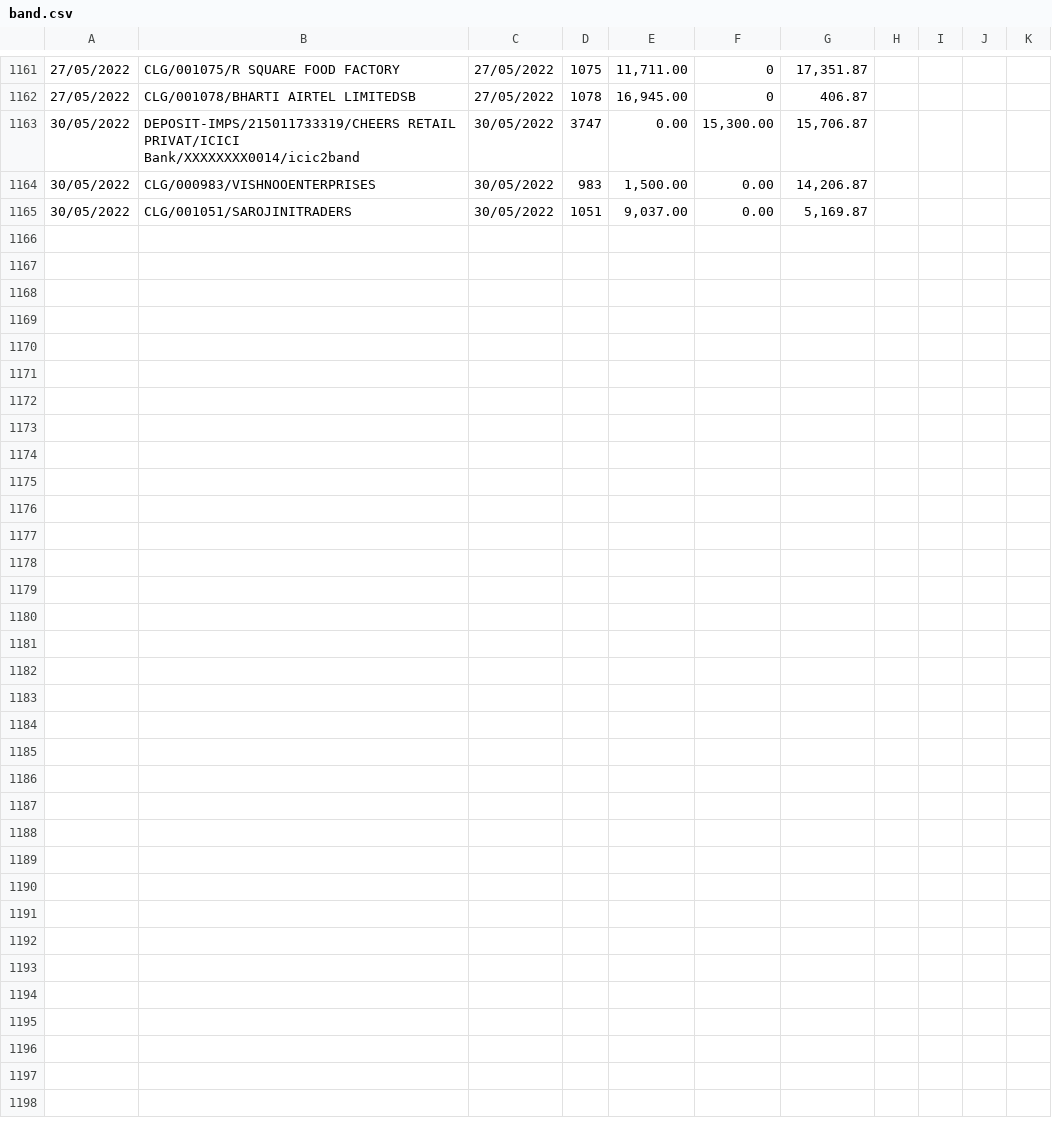
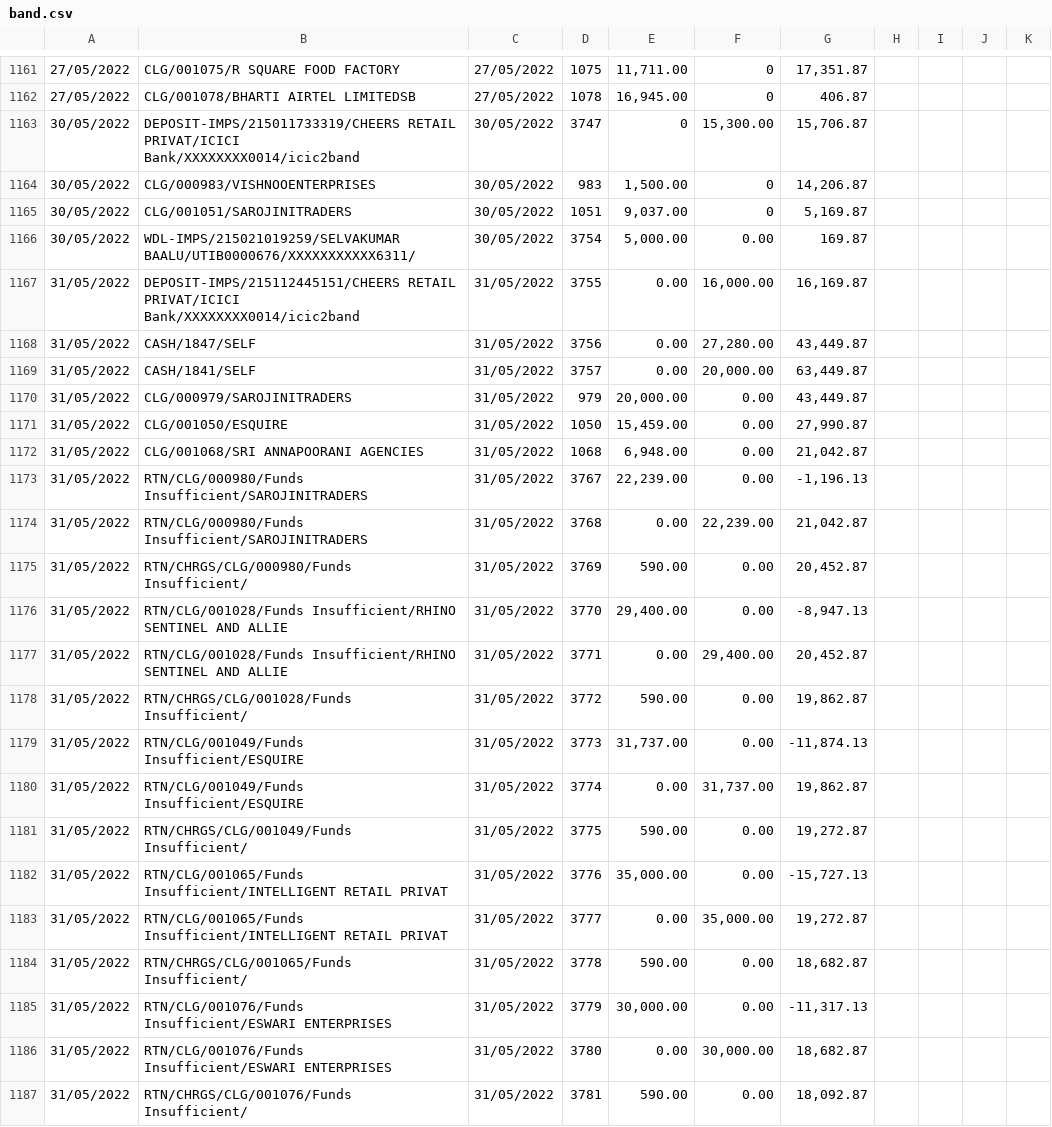
Before and after one commit to SimbhuTwice/CheersAcc, a CSV file: band.csv, drawn as a sheet; only a part is shown, gaps mark what is left out; rows hold the shown columns only; the diff names each change by its address in the sheet, - before the commit and + after, or states it on an @@ line.

Commit message:
Add files via upload

```diff
--- a/band.csv
+++ b/band.csv
-E1163: 0.00
+E1163: 0
-F1164:F1165: 0.00
+F1164:F1165: 0
+row 1166: 30/05/2022 | WDL-IMPS/215021019259/SELVAKUMAR BAALU/UTIB0000676/XXXXXXXXXXX6311/ | 30/05/2022 | 3754 | 5,000.00 | 0.00 | 169.87
+row 1167: 31/05/2022 | DEPOSIT-IMPS/215112445151/CHEERS RETAIL PRIVAT/ICICI Bank/XXXXXXXX0014/icic2band | 31/05/2022 | 3755 | 0.00 | 16,000.00 | 16,169.87
+row 1168: 31/05/2022 | CASH/1847/SELF | 31/05/2022 | 3756 | 0.00 | 27,280.00 | 43,449.87
+row 1169: 31/05/2022 | CASH/1841/SELF | 31/05/2022 | 3757 | 0.00 | 20,000.00 | 63,449.87
+row 1170: 31/05/2022 | CLG/000979/SAROJINITRADERS | 31/05/2022 | 979 | 20,000.00 | 0.00 | 43,449.87
+row 1171: 31/05/2022 | CLG/001050/ESQUIRE | 31/05/2022 | 1050 | 15,459.00 | 0.00 | 27,990.87
+row 1172: 31/05/2022 | CLG/001068/SRI ANNAPOORANI AGENCIES | 31/05/2022 | 1068 | 6,948.00 | 0.00 | 21,042.87
+row 1173: 31/05/2022 | RTN/CLG/000980/Funds Insufficient/SAROJINITRADERS | 31/05/2022 | 3767 | 22,239.00 | 0.00 | -1,196.13
+row 1174: 31/05/2022 | RTN/CLG/000980/Funds Insufficient/SAROJINITRADERS | 31/05/2022 | 3768 | 0.00 | 22,239.00 | 21,042.87
+row 1175: 31/05/2022 | RTN/CHRGS/CLG/000980/Funds Insufficient/ | 31/05/2022 | 3769 | 590.00 | 0.00 | 20,452.87
+row 1176: 31/05/2022 | RTN/CLG/001028/Funds Insufficient/RHINO SENTINEL AND ALLIE | 31/05/2022 | 3770 | 29,400.00 | 0.00 | -8,947.13
+row 1177: 31/05/2022 | RTN/CLG/001028/Funds Insufficient/RHINO SENTINEL AND ALLIE | 31/05/2022 | 3771 | 0.00 | 29,400.00 | 20,452.87
+row 1178: 31/05/2022 | RTN/CHRGS/CLG/001028/Funds Insufficient/ | 31/05/2022 | 3772 | 590.00 | 0.00 | 19,862.87
+row 1179: 31/05/2022 | RTN/CLG/001049/Funds Insufficient/ESQUIRE | 31/05/2022 | 3773 | 31,737.00 | 0.00 | -11,874.13
+row 1180: 31/05/2022 | RTN/CLG/001049/Funds Insufficient/ESQUIRE | 31/05/2022 | 3774 | 0.00 | 31,737.00 | 19,862.87
+row 1181: 31/05/2022 | RTN/CHRGS/CLG/001049/Funds Insufficient/ | 31/05/2022 | 3775 | 590.00 | 0.00 | 19,272.87
+row 1182: 31/05/2022 | RTN/CLG/001065/Funds Insufficient/INTELLIGENT RETAIL PRIVAT | 31/05/2022 | 3776 | 35,000.00 | 0.00 | -15,727.13
+row 1183: 31/05/2022 | RTN/CLG/001065/Funds Insufficient/INTELLIGENT RETAIL PRIVAT | 31/05/2022 | 3777 | 0.00 | 35,000.00 | 19,272.87
+row 1184: 31/05/2022 | RTN/CHRGS/CLG/001065/Funds Insufficient/ | 31/05/2022 | 3778 | 590.00 | 0.00 | 18,682.87
+row 1185: 31/05/2022 | RTN/CLG/001076/Funds Insufficient/ESWARI ENTERPRISES | 31/05/2022 | 3779 | 30,000.00 | 0.00 | -11,317.13
+row 1186: 31/05/2022 | RTN/CLG/001076/Funds Insufficient/ESWARI ENTERPRISES | 31/05/2022 | 3780 | 0.00 | 30,000.00 | 18,682.87
+row 1187: 31/05/2022 | RTN/CHRGS/CLG/001076/Funds Insufficient/ | 31/05/2022 | 3781 | 590.00 | 0.00 | 18,092.87
```
